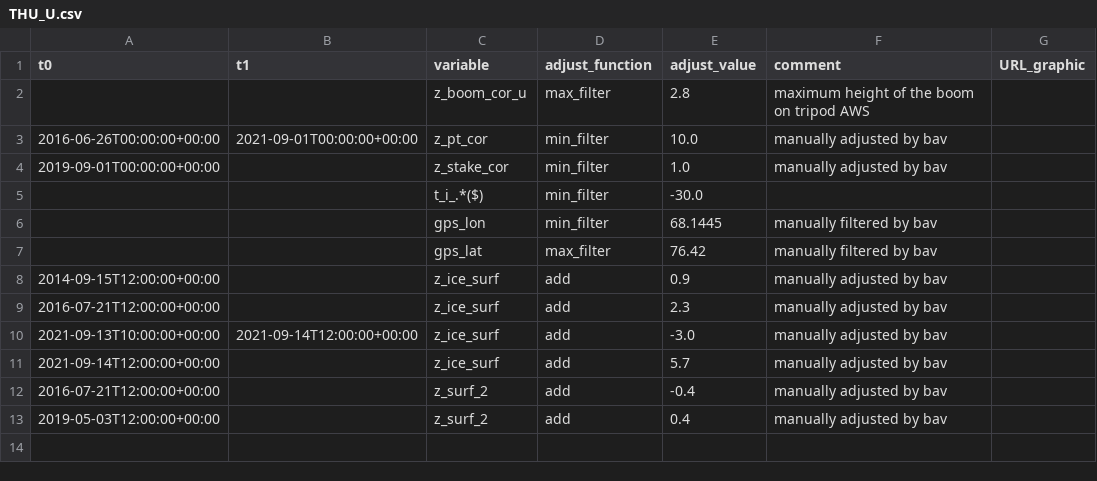
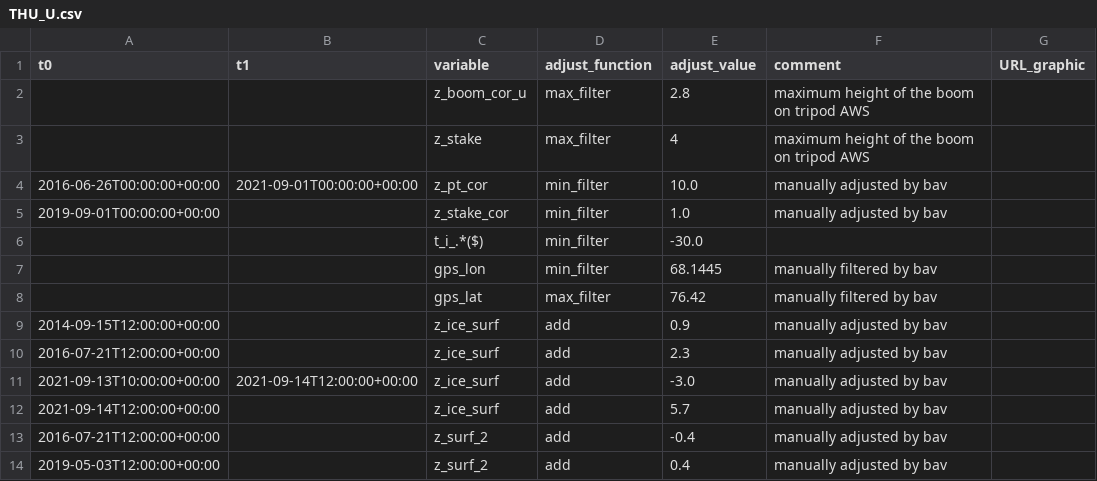
Before and after one commit to GEUS-Glaciology-and-Climate/PROMICE-AWS-data-issues, a CSV file: adjustments/THU_U.csv, drawn as a sheet; the diff names each change by its address in the sheet, - before the commit and + after, or states it on an @@ line.

```diff
--- a/adjustments/THU_U.csv
+++ b/adjustments/THU_U.csv
+row 3:  |  | z_stake | max_filter | 4 | maximum height of the boom on tripod AWS
```
Also changed, not shown: adjustments/THU_U2.csv, adjustments/UPE_L.csv, 3 other files.
